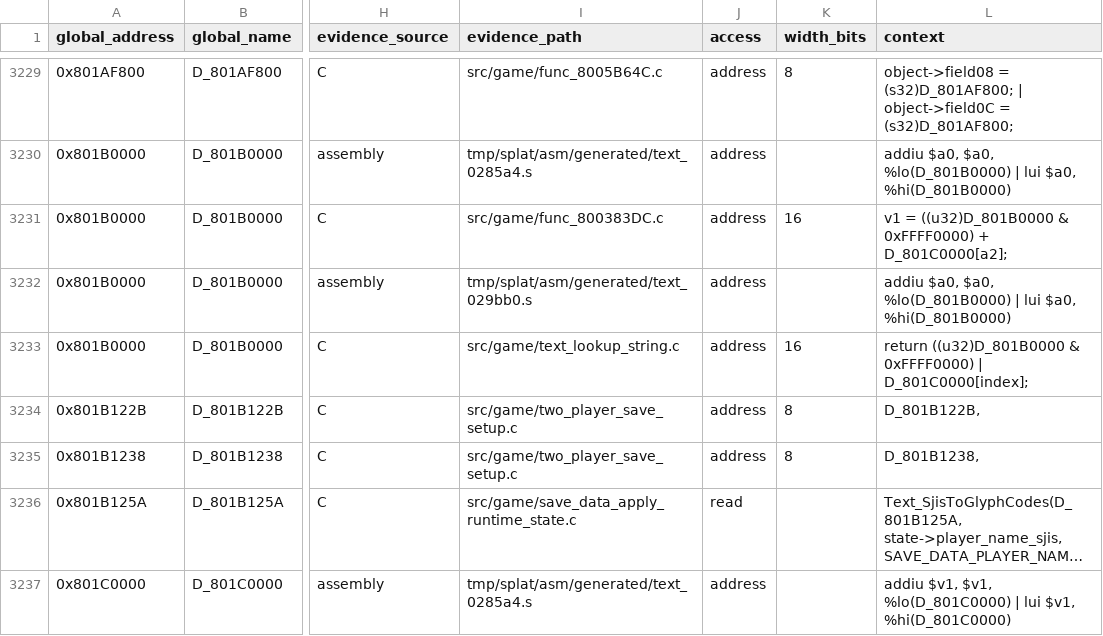
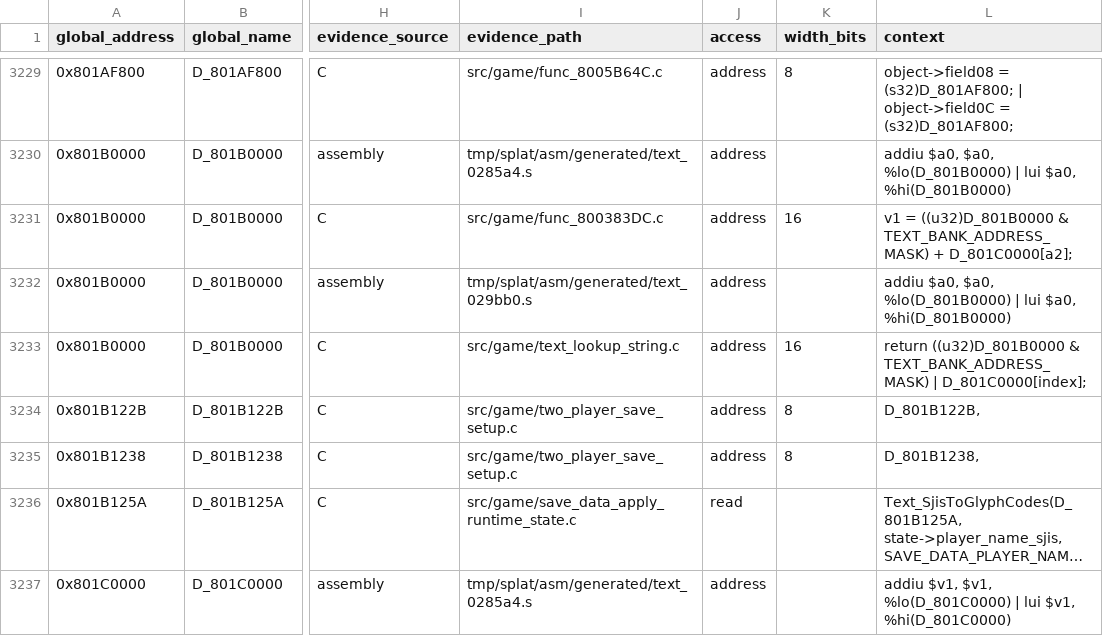
Before and after one commit to Unchiga/memories-decomp, a CSV file: notes/global-usage.csv, drawn as a sheet; only a part is shown, gaps mark what is left out; long unchanged cells end in …; the diff covers the shown part only; the diff names each change by its address in the sheet, - before the commit and + after, or states it on an @@ line.

```diff
--- a/notes/global-usage.csv
+++ b/notes/global-usage.csv
-L3231 (context): …((u32)D_801B0000 & 0xFFFF0000) + D_801C0000[a2];
+L3231 (context): …((u32)D_801B0000 & TEXT_BANK_ADDRESS_MASK) + D_801C0000[a2];
-L3233 (context): …((u32)D_801B0000 & 0xFFFF0000) | D_801C0000[index];
+L3233 (context): …((u32)D_801B0000 & TEXT_BANK_ADDRESS_MASK) | D_801C0000[index];
```
Also changed, not shown: 4 edited cells elsewhere in this file, 4 other files.
